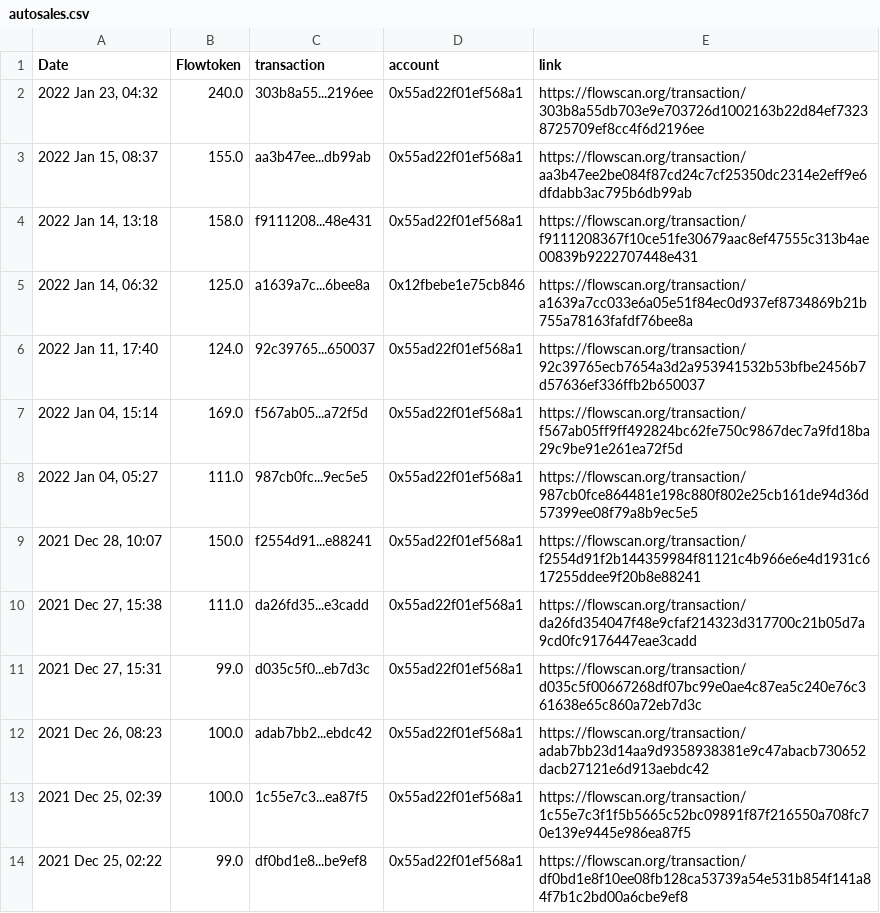
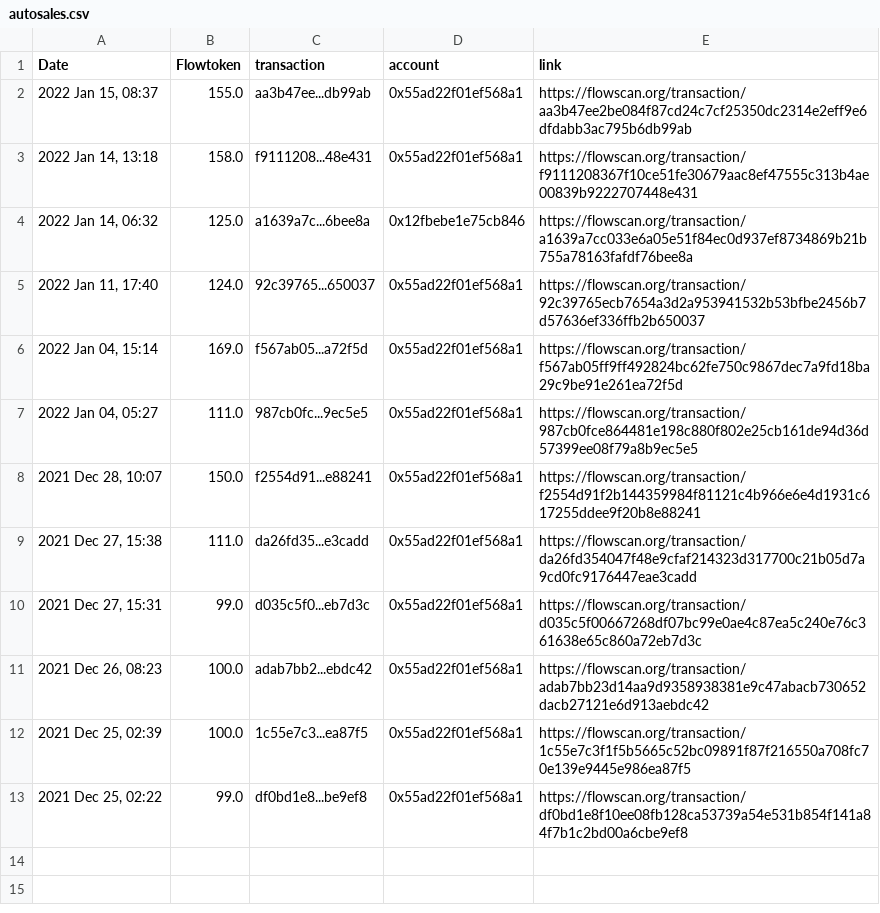
Before and after one commit to socktracker/herokudb, a CSV file: autosales.csv, drawn as a sheet.

Commit message:
Update autosales.csv

```diff
--- a/autosales.csv
+++ b/autosales.csv
@@ -1,3 +1,2 @@
 Date,Flowtoken,transaction,account,link
-"2022 Jan 23, 04:32",240.0,303b8a55...2196ee,0x55ad22f01ef568a1,https://flowscan.org/transaction/303b8a55db703e9e703726d1002163b22d84ef73238725709ef8cc4f6d2196ee
 "2022 Jan 15, 08:37",155.0,aa3b47ee...db99ab,0x55ad22f01ef568a1,https://flowscan.org/transaction/aa3b47ee2be084f87cd24c7cf25350dc2314e2eff9e6dfdabb3ac795b6db99ab
```
